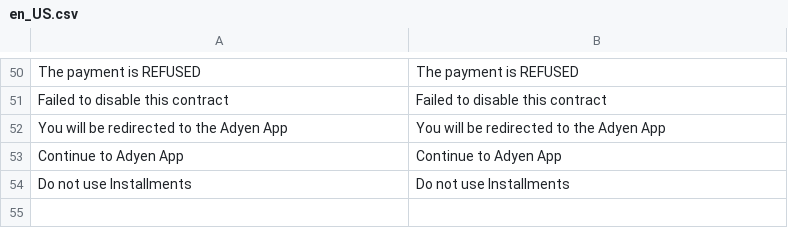
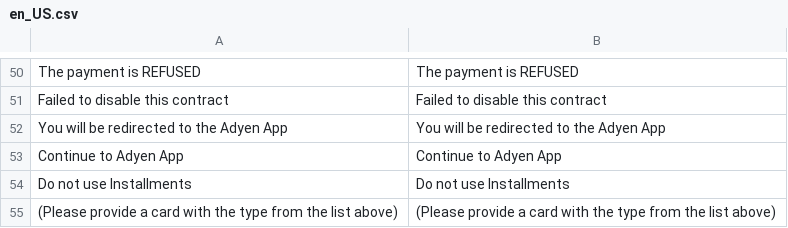
Before and after one commit to magento1211/project-build-magento2, a CSV file: i18n/en_US.csv, drawn as a sheet; only a part is shown, gaps mark what is left out.

Commit message:
- Modifications based on code review - Card components instead of CSE - 3D secure adjusted - Installments adjusted
- Dependent php-api-library change (on the branch PW-306)

```diff
--- a/i18n/en_US.csv
+++ b/i18n/en_US.csv
@@ -54 +54,2 @@
 "Do not use Installments", "Do not use Installments"
+"(Please provide a card with the type from the list above)", "(Please provide a card with the type from the list above)"
```
Also changed, not shown: i18n/nl_NL.csv, 15 other files.
